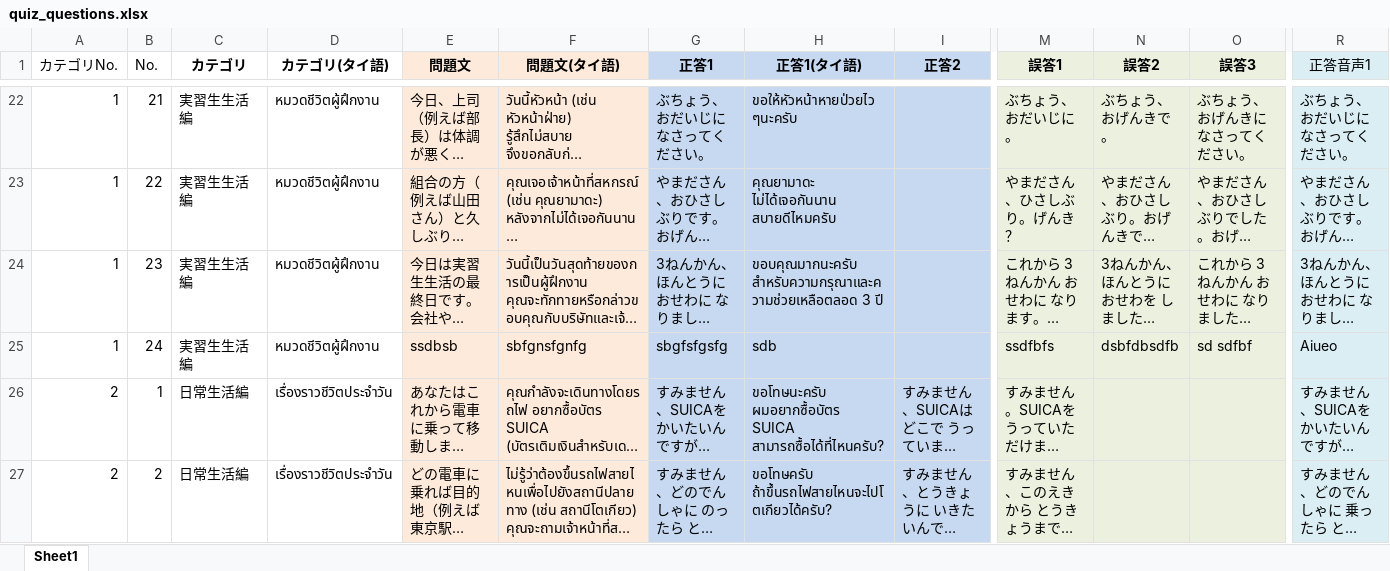
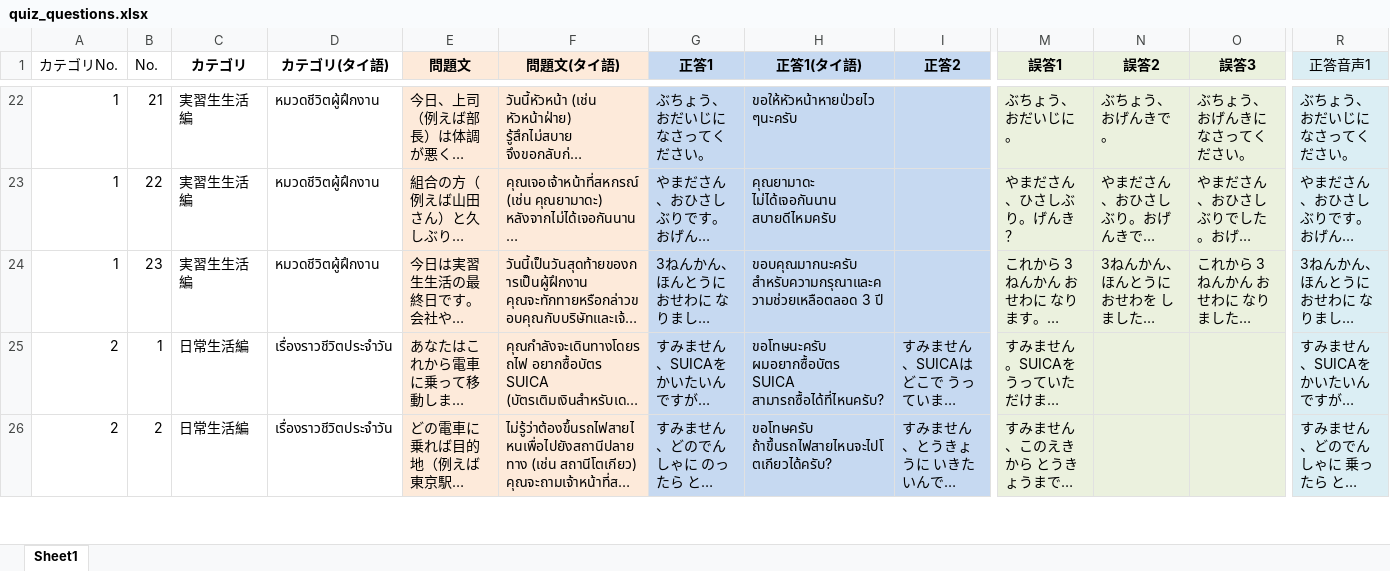
Before and after one commit to Tom-Fron/ATP-app, an Excel workbook: quiz_questions.xlsx, sheet Sheet1, drawn as a sheet; only a part is shown, gaps mark what is left out; long unchanged cells end in …; values as stored, in another font and other column widths than the file's, no borders; rows hold the shown columns only; the diff names each change by its address in the sheet, - before the commit and + after, or states it on an @@ line.

```diff
--- a/quiz_questions.xlsx (sheet Sheet1)
+++ b/quiz_questions.xlsx (sheet Sheet1)
-row 25: 1 | 24 | 実習生生活編 | หมวดชีวิตผู้ฝึกงาน | ssdbsb | sbfgnsfgnfg | sbgfsfgsfg | sdb |  | ssdfbfs | dsbfdbsdfb | sd sdfbf | Aiueo
```
Also changed, not shown: 42 other files.
